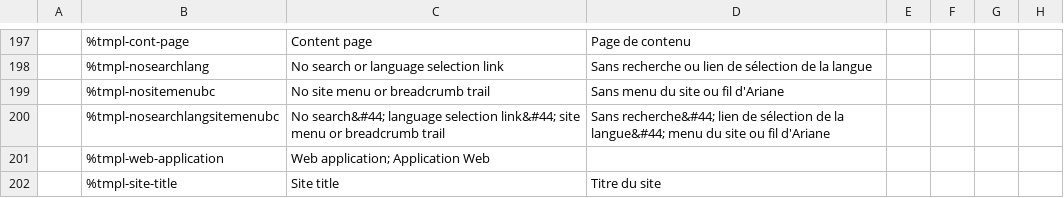
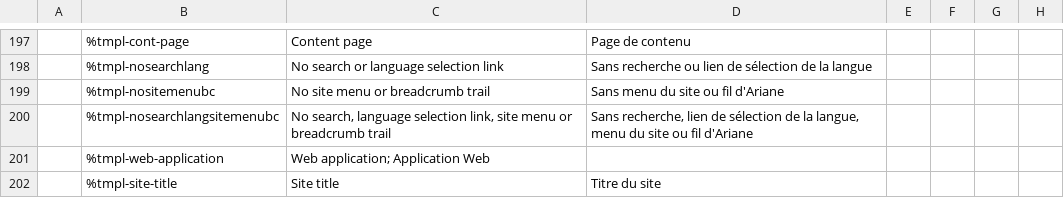
Before and after one commit to wet-boew/wet-boew-xsl, a CSV file: src/js/i18n/i18n.csv, drawn as a sheet; only a part is shown, gaps mark what is left out; the diff names each change by its address in the sheet, - before the commit and + after, or states it on an @@ line.

Commit message:
Added a fallback language for WET navigation

```diff
--- a/src/js/i18n/i18n.csv
+++ b/src/js/i18n/i18n.csv
-C200: No search&#44; language selection link&#44; site menu…
+C200: No search, language selection link, site menu…
-D200: Sans recherche&#44; lien de sélection de la langue&#44; menu du…
+D200: Sans recherche, lien de sélection de la langue, menu du…
```
Also changed, not shown: 8 other files.
